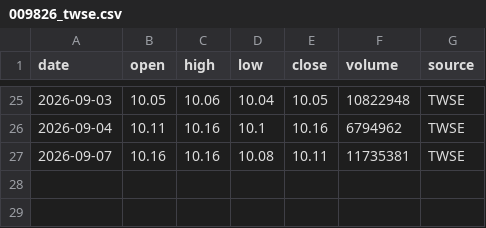
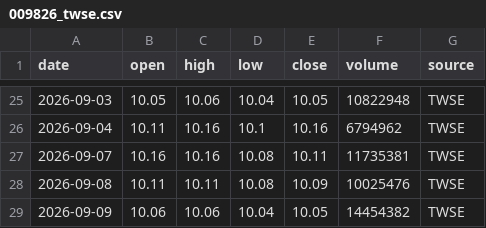
Before and after one commit to g2096204139-prog/009826_vs_VT, a CSV file: data/source/009826_twse.csv, drawn as a sheet; only a part is shown, gaps mark what is left out.

```diff
--- a/data/source/009826_twse.csv
+++ b/data/source/009826_twse.csv
@@ -27 +27,3 @@ date,open,high,low,close,volume,source
 2026-09-07,10.16,10.16,10.08,10.11,11735381,TWSE
+2026-09-08,10.11,10.11,10.08,10.09,10025476,TWSE
+2026-09-09,10.06,10.06,10.04,10.05,14454382,TWSE
```
Also changed, not shown: data/processed/performance.csv, data/source/usdtwd_cbc.csv, 3 other files.
